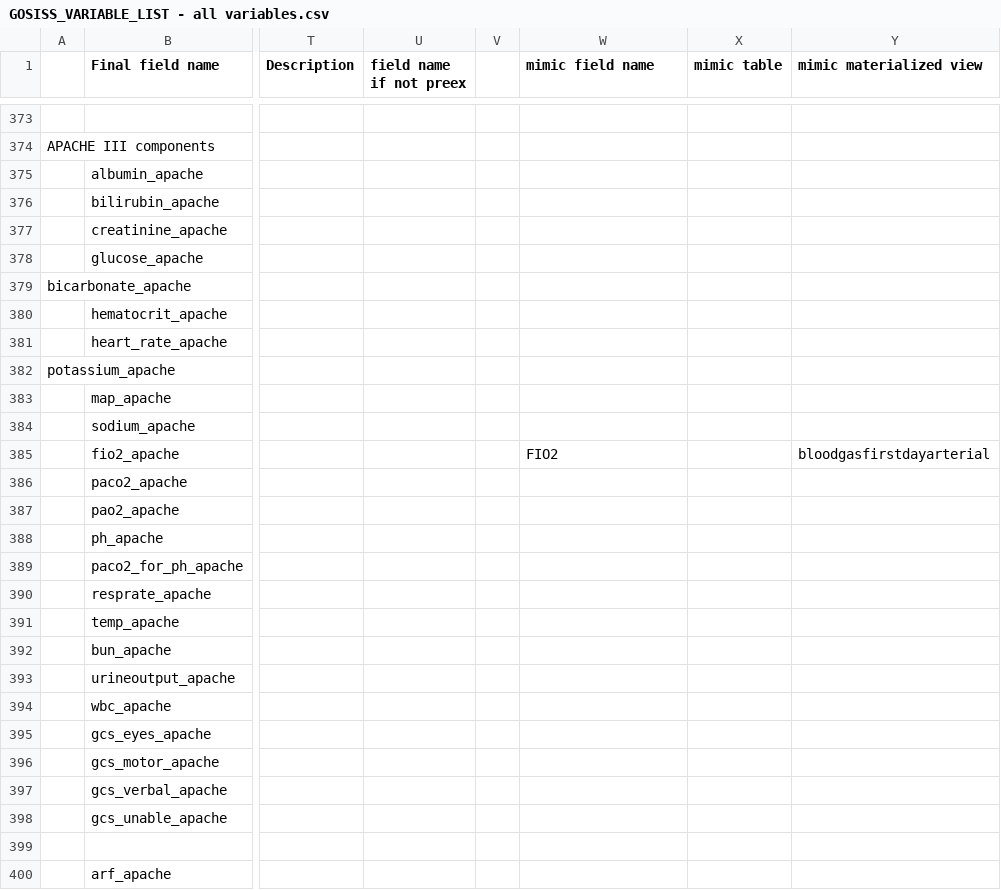
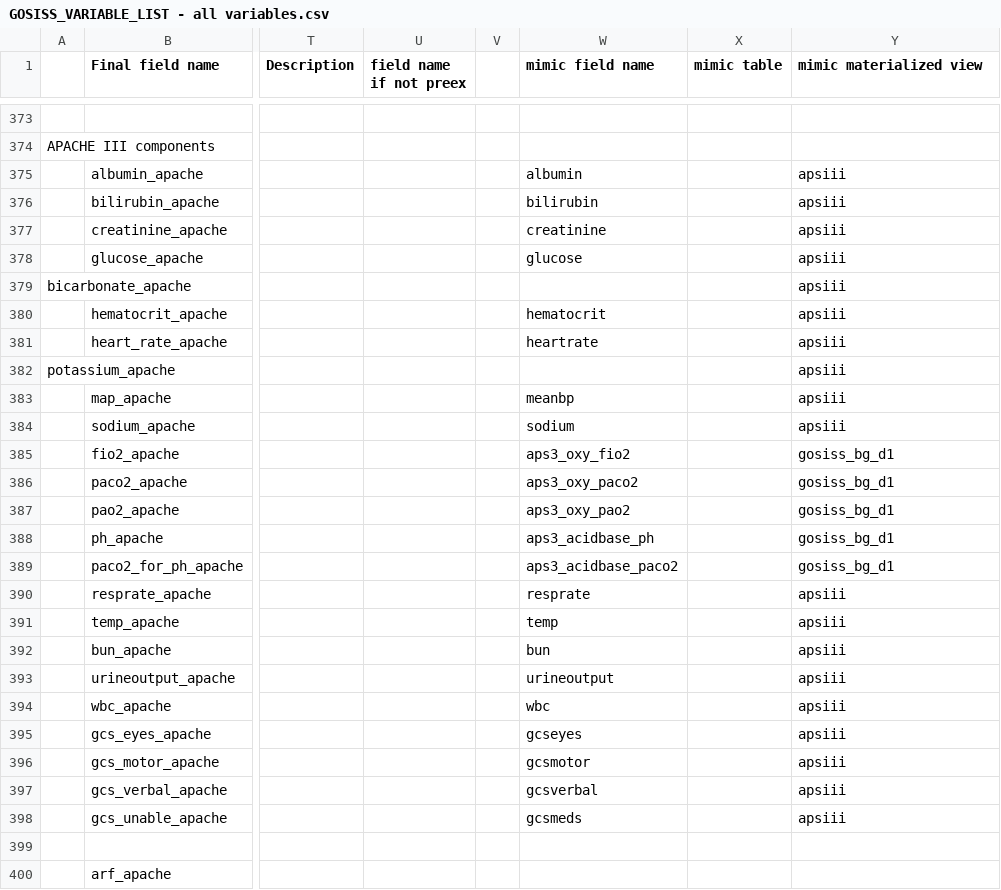
Before and after one commit to MIT-LCP/gossis, a CSV file: hdr/GOSISS_VARIABLE_LIST - all variables.csv, drawn as a sheet; only a part is shown, gaps mark what is left out; the diff covers the shown part only; the diff names each change by its address in the sheet, - before the commit and + after, or states it on an @@ line.

Commit message:
update non-final header related data

```diff
--- a/hdr/GOSISS_VARIABLE_LIST - all variables.csv
+++ b/hdr/GOSISS_VARIABLE_LIST - all variables.csv
-W375 (mimic field name): (empty)
+W375 (mimic field name): albumin
-Y375:Y384 (mimic materialized view): (empty)
+Y375:Y384 (mimic materialized view): apsiii
-W376 (mimic field name): (empty)
+W376 (mimic field name): bilirubin
-W377 (mimic field name): (empty)
+W377 (mimic field name): creatinine
-W378 (mimic field name): (empty)
+W378 (mimic field name): glucose
-W380 (mimic field name): (empty)
+W380 (mimic field name): hematocrit
-W381 (mimic field name): (empty)
+W381 (mimic field name): heartrate
-W383 (mimic field name): (empty)
+W383 (mimic field name): meanbp
-W384 (mimic field name): (empty)
+W384 (mimic field name): sodium
-W385 (mimic field name): FIO2
+W385 (mimic field name): aps3_oxy_fio2
-Y385 (mimic materialized view): bloodgasfirstdayarterial
+Y385 (mimic materialized view): gosiss_bg_d1
-W386 (mimic field name): (empty)
+W386 (mimic field name): aps3_oxy_paco2
-Y386:Y389 (mimic materialized view): (empty)
+Y386:Y389 (mimic materialized view): gosiss_bg_d1
-W387 (mimic field name): (empty)
+W387 (mimic field name): aps3_oxy_pao2
-W388 (mimic field name): (empty)
+W388 (mimic field name): aps3_acidbase_ph
-W389 (mimic field name): (empty)
+W389 (mimic field name): aps3_acidbase_paco2
-W390 (mimic field name): (empty)
+W390 (mimic field name): resprate
-Y390:Y398 (mimic materialized view): (empty)
+Y390:Y398 (mimic materialized view): apsiii
-W391 (mimic field name): (empty)
+W391 (mimic field name): temp
-W392 (mimic field name): (empty)
+W392 (mimic field name): bun
-W393 (mimic field name): (empty)
+W393 (mimic field name): urineoutput
-W394 (mimic field name): (empty)
+W394 (mimic field name): wbc
-W395 (mimic field name): (empty)
+W395 (mimic field name): gcseyes
-W396 (mimic field name): (empty)
+W396 (mimic field name): gcsmotor
-W397 (mimic field name): (empty)
+W397 (mimic field name): gcsverbal
-W398 (mimic field name): (empty)
+W398 (mimic field name): gcsmeds
```
Also changed, not shown: 55 edited cells elsewhere in this file.
